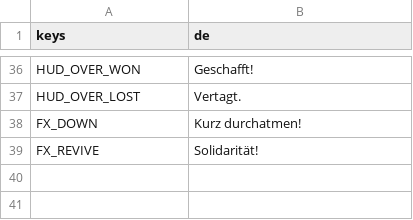
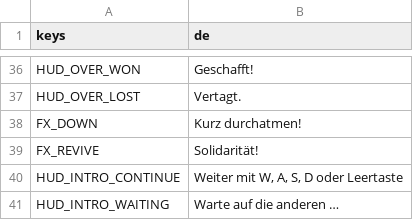
Before and after one commit to W3ltraumaff3/brandmauer, a CSV file: i18n/hud.csv, drawn as a sheet; only a part is shown, gaps mark what is left out; the diff names each change by its address in the sheet, - before the commit and + after, or states it on an @@ line.

```diff
--- a/i18n/hud.csv
+++ b/i18n/hud.csv
+row 40: HUD_INTRO_CONTINUE | Weiter mit W, A, S, D oder Leertaste
+row 41: HUD_INTRO_WAITING | Warte auf die anderen …
```
Also changed, not shown: i18n/content.csv, i18n/sim.csv, 28 other files.
